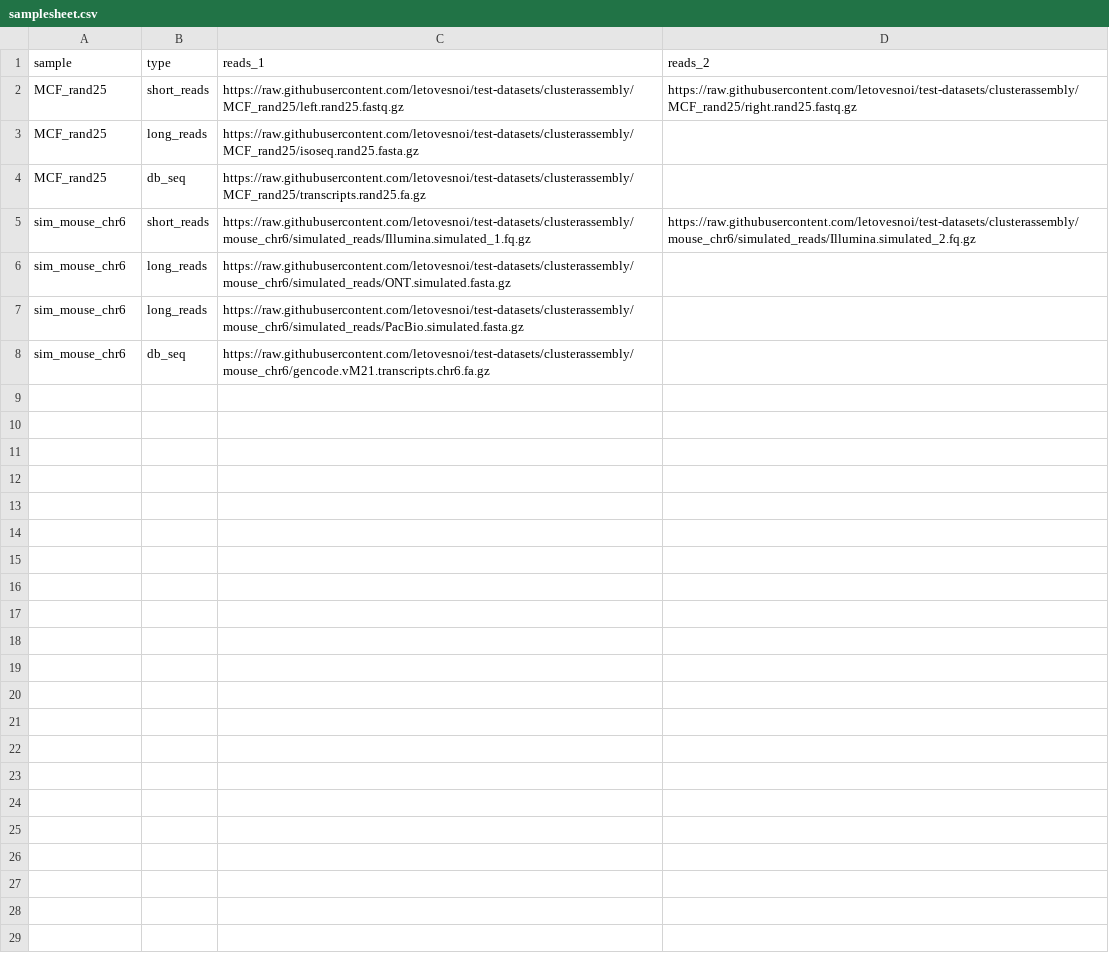
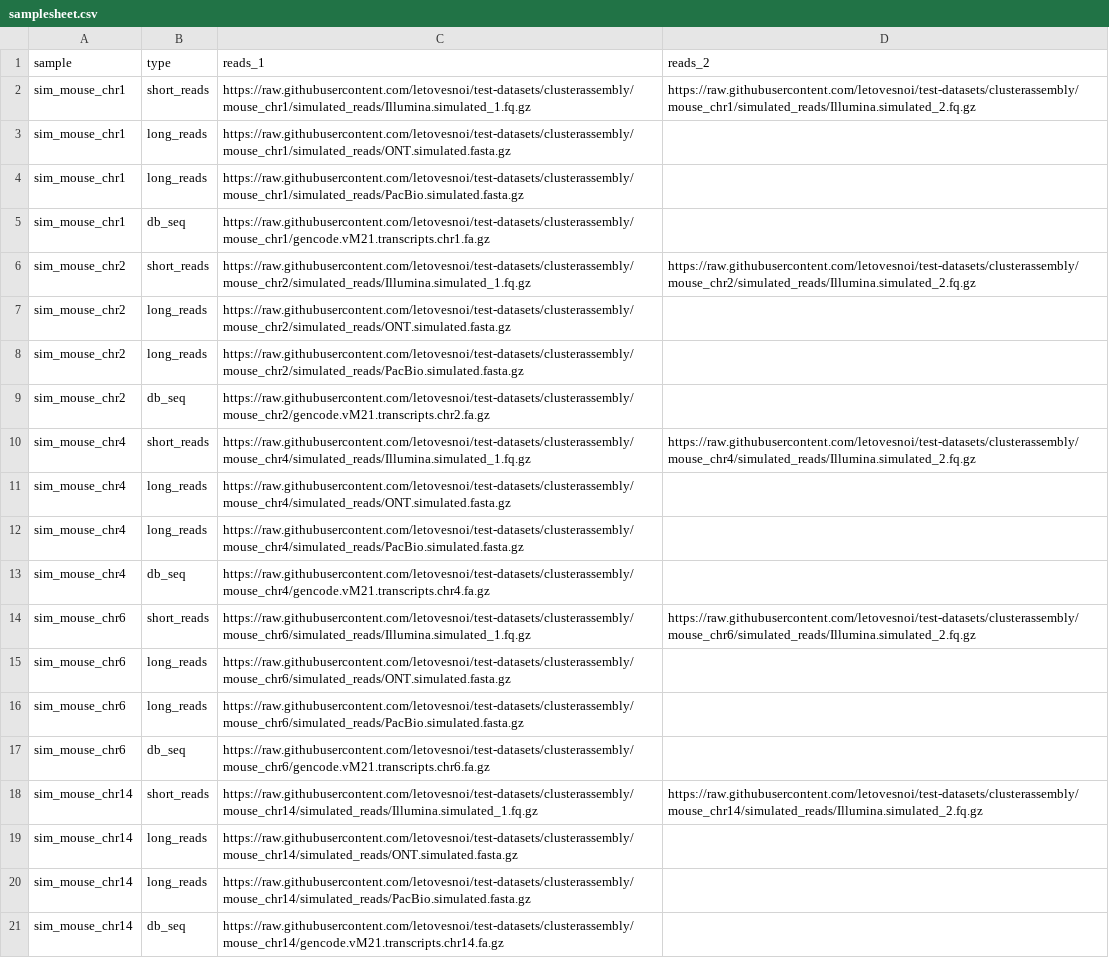
Before and after one commit to letovesnoi/test-datasets, a CSV file: samplesheet.csv, drawn as a sheet.

Commit message:
Add data for 1, 2, 4, 14 mouse chromosomes

```diff
--- a/samplesheet.csv
+++ b/samplesheet.csv
@@ -1,5 +1,14 @@
 sample,type,reads_1,reads_2
-MCF_rand25,short_reads,https://raw.githubusercontent.com/letovesnoi/test-datasets/clusterassembly/MCF_rand25/left.rand25.fastq.gz,https://raw.githubusercontent.com/letovesnoi/test-datasets/clusterassembly/MCF_rand25/right.rand25.fastq.gz
-MCF_rand25,long_reads,https://raw.githubusercontent.com/letovesnoi/test-datasets/clusterassembly/MCF_rand25/isoseq.rand25.fasta.gz,
-MCF_rand25,db_seq,https://raw.githubusercontent.com/letovesnoi/test-datasets/clusterassembly/MCF_rand25/transcripts.rand25.fa.gz,
+sim_mouse_chr1,short_reads,https://raw.githubusercontent.com/letovesnoi/test-datasets/clusterassembly/mouse_chr1/simulated_reads/Illumina.simulated_1.fq.gz,https://raw.githubusercontent.com/letovesnoi/test-datasets/clusterassembly/mouse_chr1/simulated_reads/Illumina.simulated_2.fq.gz
+sim_mouse_chr1,long_reads,https://raw.githubusercontent.com/letovesnoi/test-datasets/clusterassembly/mouse_chr1/simulated_reads/ONT.simulated.fasta.gz,
+sim_mouse_chr1,long_reads,https://raw.githubusercontent.com/letovesnoi/test-datasets/clusterassembly/mouse_chr1/simulated_reads/PacBio.simulated.fasta.gz,
+sim_mouse_chr1,db_seq,https://raw.githubusercontent.com/letovesnoi/test-datasets/clusterassembly/mouse_chr1/gencode.vM21.transcripts.chr1.fa.gz,
+sim_mouse_chr2,short_reads,https://raw.githubusercontent.com/letovesnoi/test-datasets/clusterassembly/mouse_chr2/simulated_reads/Illumina.simulated_1.fq.gz,https://raw.githubusercontent.com/letovesnoi/test-datasets/clusterassembly/mouse_chr2/simulated_reads/Illumina.simulated_2.fq.gz
+sim_mouse_chr2,long_reads,https://raw.githubusercontent.com/letovesnoi/test-datasets/clusterassembly/mouse_chr2/simulated_reads/ONT.simulated.fasta.gz,
+sim_mouse_chr2,long_reads,https://raw.githubusercontent.com/letovesnoi/test-datasets/clusterassembly/mouse_chr2/simulated_reads/PacBio.simulated.fasta.gz,
+sim_mouse_chr2,db_seq,https://raw.githubusercontent.com/letovesnoi/test-datasets/clusterassembly/mouse_chr2/gencode.vM21.transcripts.chr2.fa.gz,
+sim_mouse_chr4,short_reads,https://raw.githubusercontent.com/letovesnoi/test-datasets/clusterassembly/mouse_chr4/simulated_reads/Illumina.simulated_1.fq.gz,https://raw.githubusercontent.com/letovesnoi/test-datasets/clusterassembly/mouse_chr4/simulated_reads/Illumina.simulated_2.fq.gz
+sim_mouse_chr4,long_reads,https://raw.githubusercontent.com/letovesnoi/test-datasets/clusterassembly/mouse_chr4/simulated_reads/ONT.simulated.fasta.gz,
+sim_mouse_chr4,long_reads,https://raw.githubusercontent.com/letovesnoi/test-datasets/clusterassembly/mouse_chr4/simulated_reads/PacBio.simulated.fasta.gz,
+sim_mouse_chr4,db_seq,https://raw.githubusercontent.com/letovesnoi/test-datasets/clusterassembly/mouse_chr4/gencode.vM21.transcripts.chr4.fa.gz,
 sim_mouse_chr6,short_reads,https://raw.githubusercontent.com/letovesnoi/test-datasets/clusterassembly/mouse_chr6/simulated_reads/Illumina.simulated_1.fq.gz,https://raw.githubusercontent.com/letovesnoi/test-datasets/clusterassembly/mouse_chr6/simulated_reads/Illumina.simulated_2.fq.gz
@@ -8 +17,5 @@ sim_mouse_chr6,long_reads,https://raw.githubusercontent.com/letovesnoi/test-data
 sim_mouse_chr6,db_seq,https://raw.githubusercontent.com/letovesnoi/test-datasets/clusterassembly/mouse_chr6/gencode.vM21.transcripts.chr6.fa.gz,
+sim_mouse_chr14,short_reads,https://raw.githubusercontent.com/letovesnoi/test-datasets/clusterassembly/mouse_chr14/simulated_reads/Illumina.simulated_1.fq.gz,https://raw.githubusercontent.com/letovesnoi/test-datasets/clusterassembly/mouse_chr14/simulated_reads/Illumina.simulated_2.fq.gz
+sim_mouse_chr14,long_reads,https://raw.githubusercontent.com/letovesnoi/test-datasets/clusterassembly/mouse_chr14/simulated_reads/ONT.simulated.fasta.gz,
+sim_mouse_chr14,long_reads,https://raw.githubusercontent.com/letovesnoi/test-datasets/clusterassembly/mouse_chr14/simulated_reads/PacBio.simulated.fasta.gz,
+sim_mouse_chr14,db_seq,https://raw.githubusercontent.com/letovesnoi/test-datasets/clusterassembly/mouse_chr14/gencode.vM21.transcripts.chr14.fa.gz,
```
Also changed, not shown: 32 other files.
